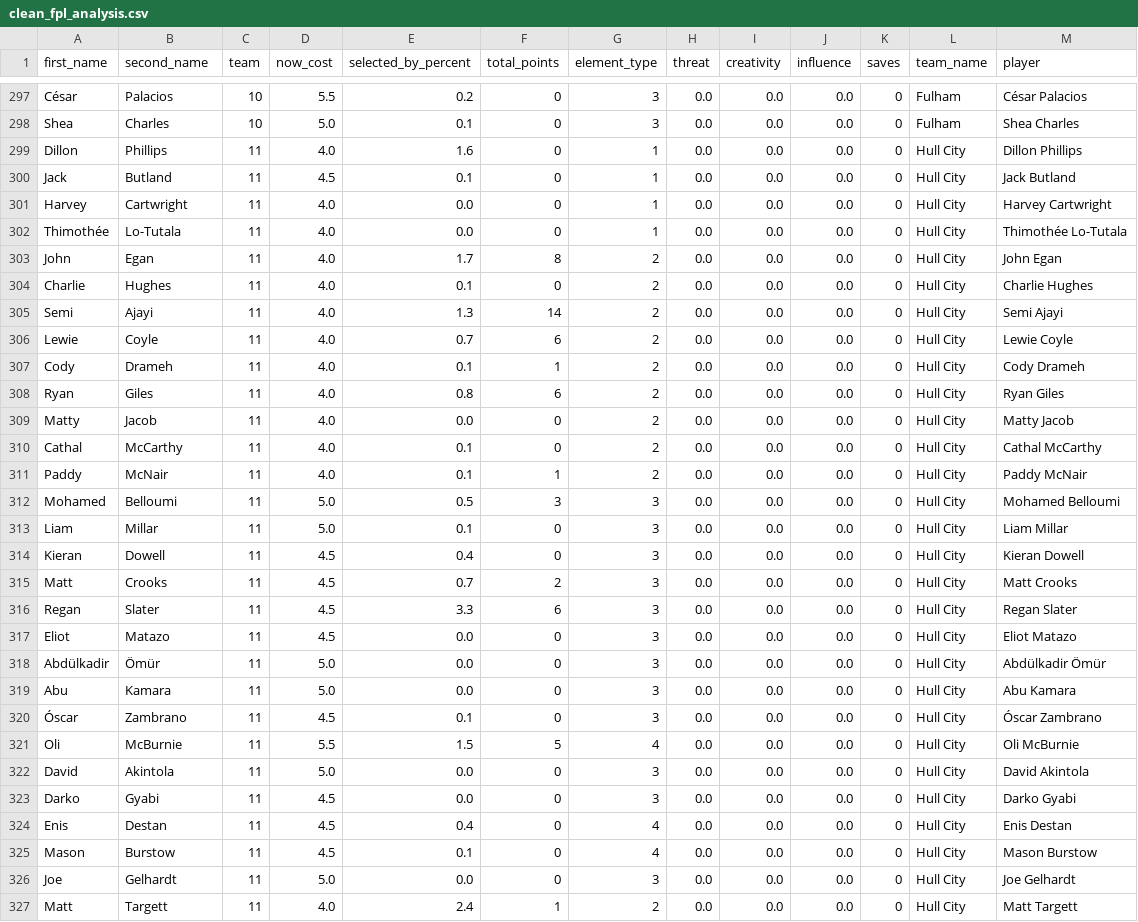
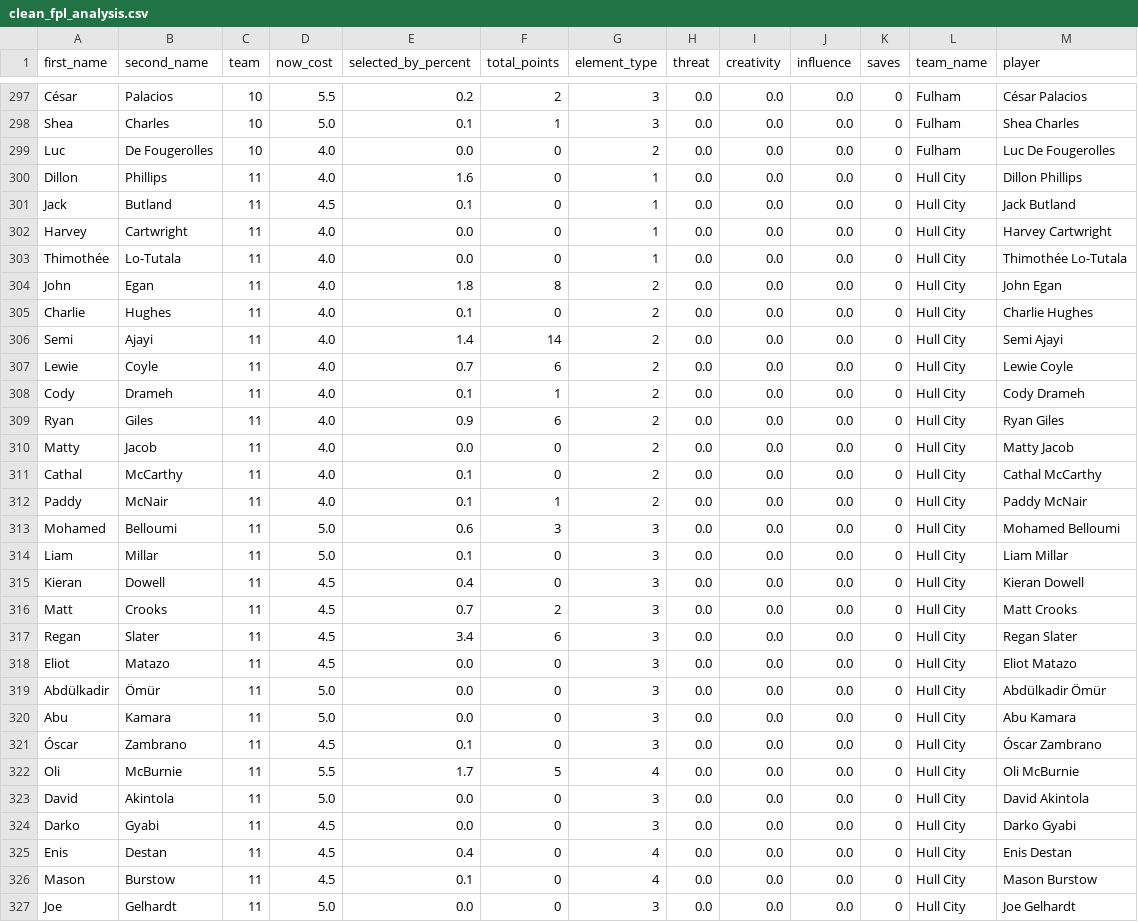
Before and after one commit to magdysayed/Fantasy-Premier-League-FPL-Analytics, a CSV file: clean_fpl_analysis.csv, drawn as a sheet; only a part is shown, gaps mark what is left out; the shorter side is filled out with more unchanged rows; addresses are those after the commit; the diff covers the shown part only; the diff names each change by its address in the sheet, - before the commit and + after, or states it on an @@ line.

```diff
--- a/clean_fpl_analysis.csv
+++ b/clean_fpl_analysis.csv
-F297 (total_points): 0
+F297 (total_points): 2
-F298 (total_points): 0
+F298 (total_points): 1
+row 299: Luc | De Fougerolles | 10 | 4.0 | 0.0 | 0 | 2 | 0.0 | 0.0 | 0.0 | 0 | Fulham | Luc De Fougerolles
-E304 (selected_by_percent): 1.7
+E304 (selected_by_percent): 1.8
-E306 (selected_by_percent): 1.3
+E306 (selected_by_percent): 1.4
-E309 (selected_by_percent): 0.8
+E309 (selected_by_percent): 0.9
-E313 (selected_by_percent): 0.5
+E313 (selected_by_percent): 0.6
-E317 (selected_by_percent): 3.3
+E317 (selected_by_percent): 3.4
-E322 (selected_by_percent): 1.5
+E322 (selected_by_percent): 1.7
```
Also changed, not shown: 179 edited cells elsewhere in this file.
